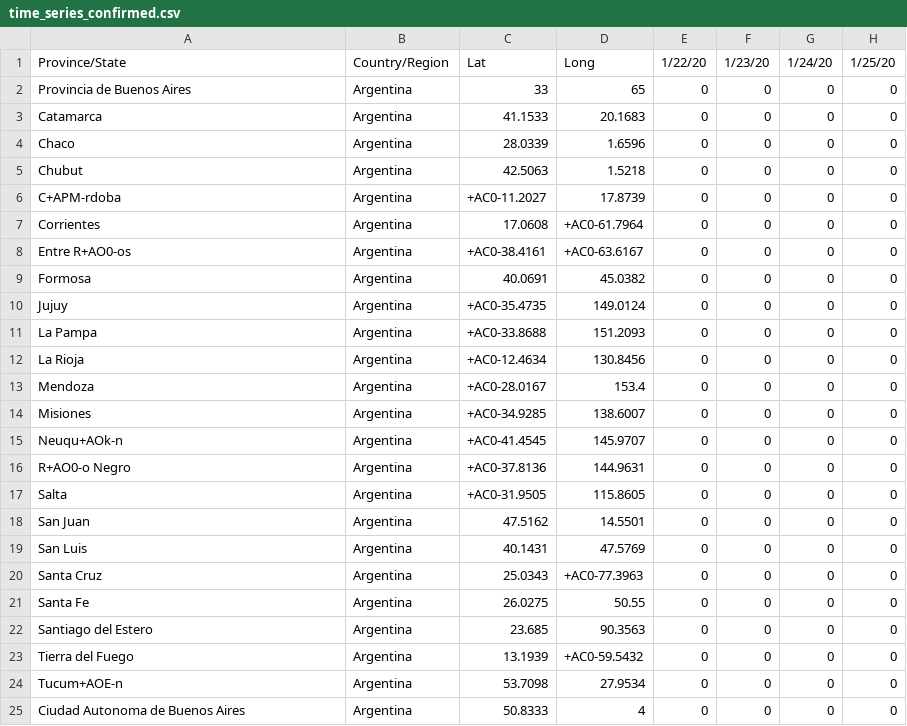
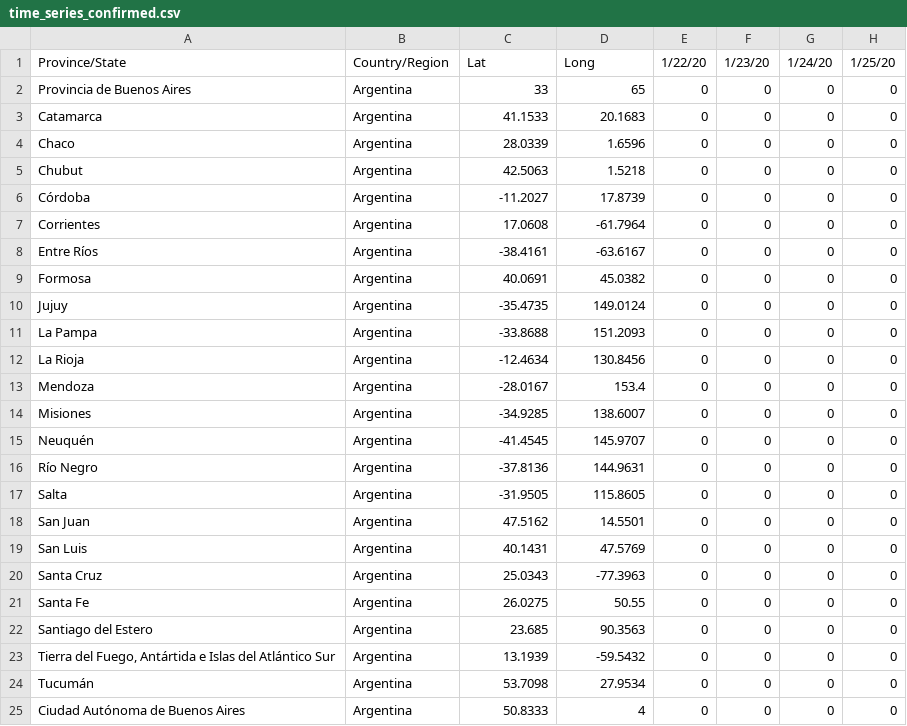
Before and after one commit to facttic/apibueno, a CSV file: app/data/time_series_confirmed.csv, drawn as a sheet; only a part is shown; the diff names each change by its address in the sheet, - before the commit and + after, or states it on an @@ line.

```diff
--- a/app/data/time_series_confirmed.csv
+++ b/app/data/time_series_confirmed.csv
-A6: C+APM-rdoba
+A6: Córdoba
-C6: +AC0-11.2027
+C6: -11.2027
-D7: +AC0-61.7964
+D7: -61.7964
-A8: Entre R+AO0-os
+A8: Entre Ríos
-C8: +AC0-38.4161
+C8: -38.4161
-D8: +AC0-63.6167
+D8: -63.6167
-C10: +AC0-35.4735
+C10: -35.4735
-C11: +AC0-33.8688
+C11: -33.8688
-C12: +AC0-12.4634
+C12: -12.4634
-C13: +AC0-28.0167
+C13: -28.0167
-C14: +AC0-34.9285
+C14: -34.9285
-A15: Neuqu+AOk-n
+A15: Neuquén
-C15: +AC0-41.4545
+C15: -41.4545
-A16: R+AO0-o Negro
+A16: Río Negro
-C16: +AC0-37.8136
+C16: -37.8136
-C17: +AC0-31.9505
+C17: -31.9505
-D20: +AC0-77.3963
+D20: -77.3963
-A23: Tierra del Fuego
+A23: Tierra del Fuego, Antártida e Islas del Atlántico Sur
-D23: +AC0-59.5432
+D23: -59.5432
-A24: Tucum+AOE-n
+A24: Tucumán
-A25: Ciudad Autonoma de Buenos Aires
+A25: Ciudad Autónoma de Buenos Aires
```
Also changed, not shown: app/data/time_series_deaths.csv, app/data/time_series_recovered.csv.
